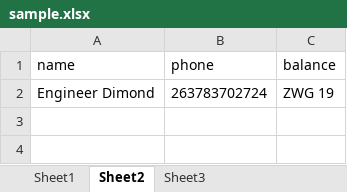
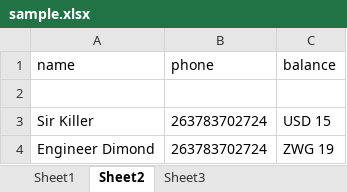
Before and after one commit to DimondKudzai/feereminder, an Excel workbook: data/sample.xlsx, sheet Sheet2, drawn as a sheet; values as stored, in another font and other column widths than the file's, no borders; the diff names each change by its address in the sheet, - before the commit and + after, or states it on an @@ line.

```diff
--- a/data/sample.xlsx (sheet Sheet2)
+++ b/data/sample.xlsx (sheet Sheet2)
+row 2: (empty)
+row 3: Sir Killer | 263783702724 | USD 15
```
Also changed, not shown: 1 other file.
